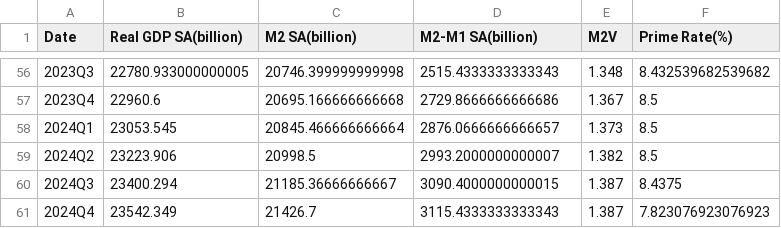
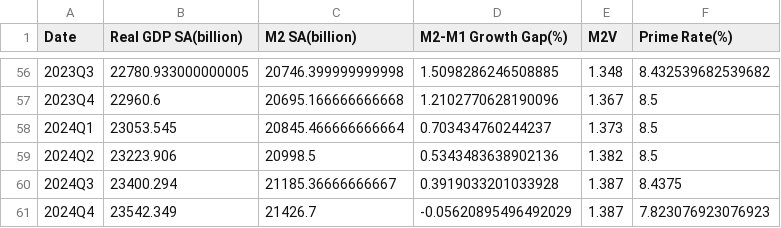
Before and after one commit to Ray7788/NYC-Real-Estimate-Market-Forecast, a CSV file: Macro Data/Macro Data.csv, drawn as a sheet; only a part is shown, gaps mark what is left out; the diff covers the shown part only.

Commit message:
change calculation of macro(M2-M1 to M2-M1 growth rate gap)

```diff
--- a/Macro Data/Macro Data.csv
+++ b/Macro Data/Macro Data.csv
@@ -1 +1 @@
-Date,Real GDP SA(billion),M2 SA(billion),M2-M1 SA(billion),M2V,Prime Rate(%)
+Date,Real GDP SA(billion),M2 SA(billion),M2-M1 Growth Gap(%),M2V,Prime Rate(%)
@@ -56,6 +56,6 @@ Date,Real GDP SA(billion),M2 SA(billion),M2-M1 SA(billion),M2V,Prime Rate(%)
-2023Q3,22780.933000000005,20746.399999999998,2515.4333333333343,1.348,8.432539682539682
-2023Q4,22960.6,20695.166666666668,2729.8666666666686,1.367,8.5
-2024Q1,23053.545,20845.466666666664,2876.0666666666657,1.373,8.5
-2024Q2,23223.906,20998.5,2993.2000000000007,1.382,8.5
-2024Q3,23400.294,21185.36666666667,3090.4000000000015,1.387,8.4375
-2024Q4,23542.349,21426.7,3115.4333333333343,1.387,7.823076923076923
+2023Q3,22780.933000000005,20746.399999999998,1.5098286246508885,1.348,8.432539682539682
+2023Q4,22960.6,20695.166666666668,1.2102770628190096,1.367,8.5
+2024Q1,23053.545,20845.466666666664,0.703434760244237,1.373,8.5
+2024Q2,23223.906,20998.5,0.5343483638902136,1.382,8.5
+2024Q3,23400.294,21185.36666666667,0.3919033201033928,1.387,8.4375
+2024Q4,23542.349,21426.7,-0.05620895496492029,1.387,7.823076923076923
```
Also changed, not shown: 54 edited cells elsewhere in this file, 1 other file.
